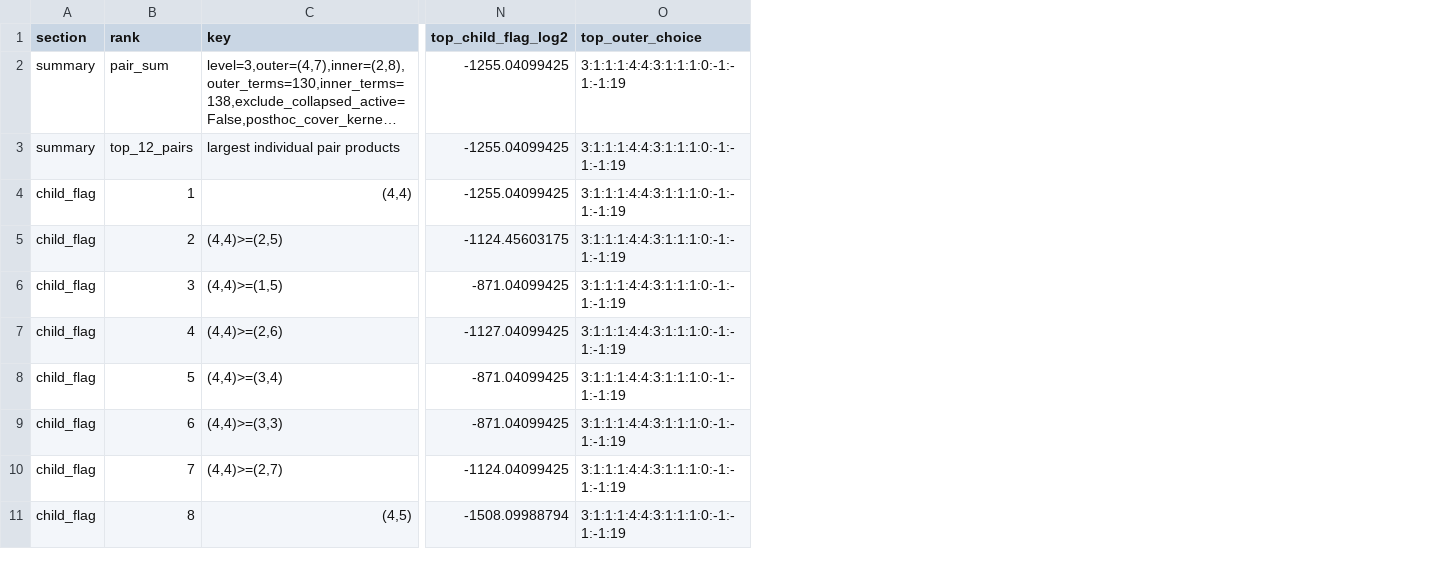
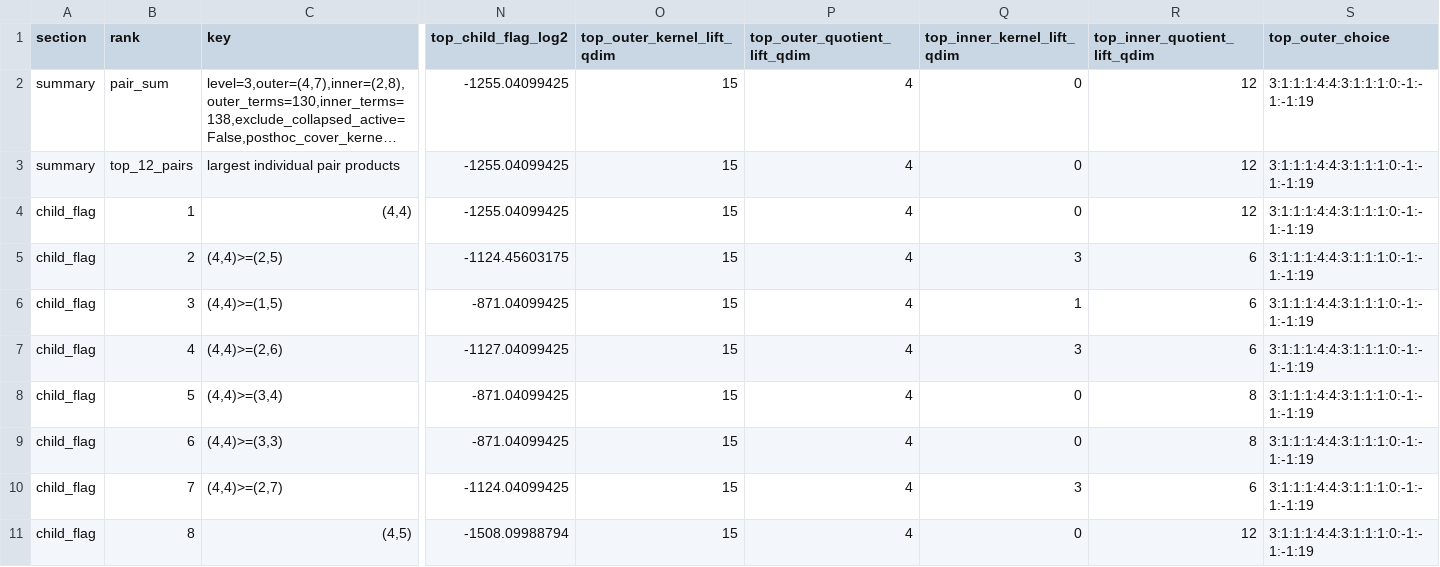
Before and after one commit to ladnir/cfri, a CSV file: docs/rfc_distance_analysis/rfc_flag_bad_pair_classifier_level3_4_7_ge_2_8.csv, drawn as a sheet; only a part is shown, gaps mark what is left out; long unchanged cells end in …; the diff names each change by its address in the sheet, - before the commit and + after, or states it on an @@ line.

Commit message:
State RFC kernel lift cover lemma

```diff
--- a/docs/rfc_distance_analysis/rfc_flag_bad_pair_classifier_level3_4_7_ge_2_8.csv
+++ b/docs/rfc_distance_analysis/rfc_flag_bad_pair_classifier_level3_4_7_ge_2_8.csv
+column O (top_outer_kernel_lift_qdim), rows 2-11: all 15
+column P (top_outer_quotient_lift_qdim), rows 2-11: all 4
+column Q (top_inner_kernel_lift_qdim), rows 2-11: 0 | 0 | 0 | 3 | 1 | 3 | 0 | 0 | 3 | 0
+column R (top_inner_quotient_lift_qdim), rows 2-11: 12 | 12 | 12 | 6 | 6 | 6 | 8 | 8 | 6 | 12
```
Also changed, not shown: docs/rfc_distance_analysis/rfc_flag_bad_pair_classifier_level2_4_4_ge_2_5.csv, docs/rfc_distance_analysis/rfc_flag_bad_pair_classifier_level3_4_7_ge_2_8_kernel_cover.csv, 6 other files.
